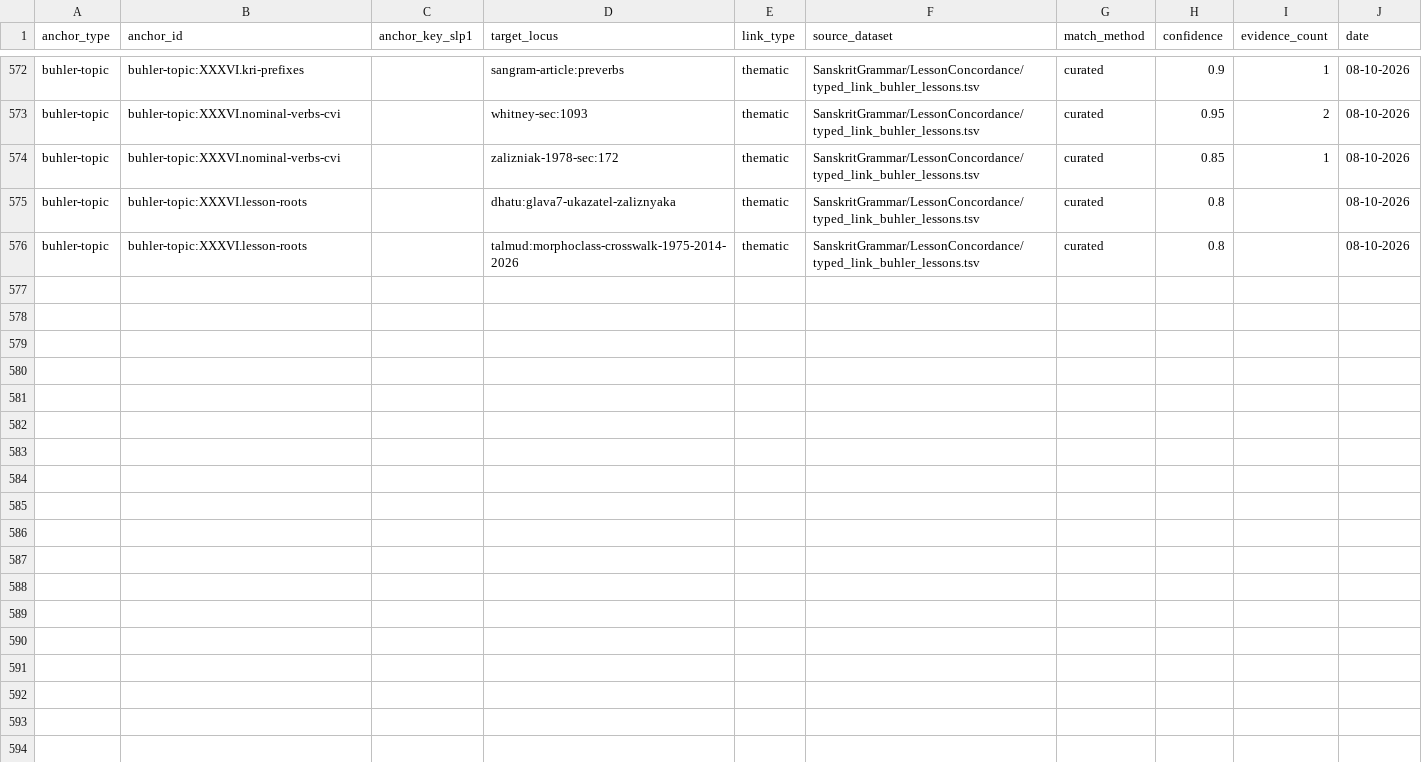
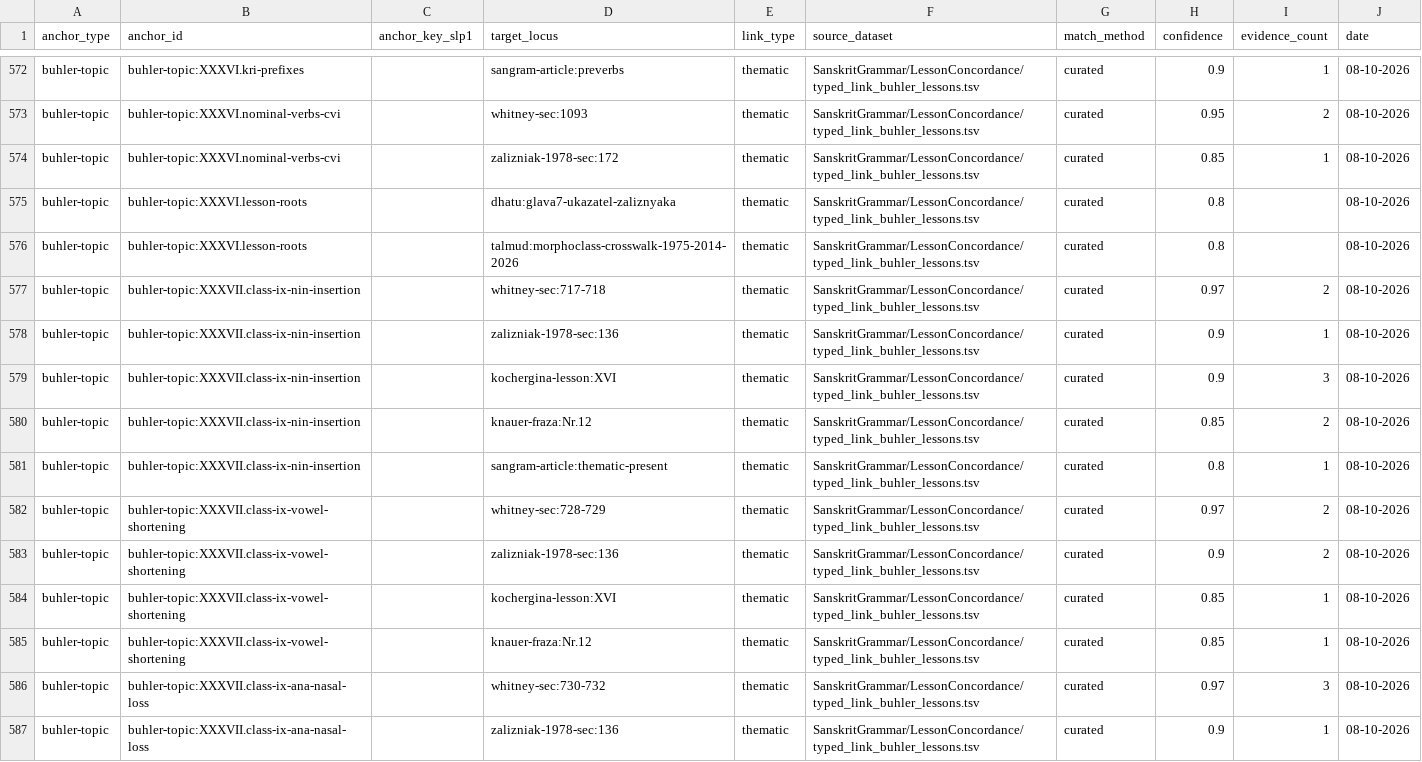
Before and after one commit to gasyoun/SanskritGrammar, a TSV file: LessonConcordance/typed_link_buhler_lessons.tsv, drawn as a sheet; only a part is shown, gaps mark what is left out; the diff covers the shown part only.

Commit message:
H5688: LessonConcordance — урок XXXVII (IX класс: вставка nā/nī/n + парадигма krī; сокращение dhū/pū/lū/ṝ + gṛhṇāti/jānāti; 2 imper. par. āna + утрата носового bandh→badhnāti; II класс: суффикса нет, guṇa сильных, корни на ā только P. yā/ayān-ayuḥ; 21 связь, 5 тем, 15 спотов E10-E12, crosswalk 15/19 — приставочные ni-/prati-/nis- честно, bandh-вилка A₁/N₁ 4-й случай серии; spot-check 84/84 PASS — DeepSeek 401, 15-й прецедент серии; находка: lesson-roots XXXV скелет без лемм (артефакт H5686) → GTD; протокол force-add мимо gitignore — H5667/H5670/H5677/H5678/H5682/H5684/H5685)

```diff
--- a/LessonConcordance/typed_link_buhler_lessons.tsv
+++ b/LessonConcordance/typed_link_buhler_lessons.tsv
@@ -576 +576,12 @@ buhler-topic	buhler-topic:XXXVI.lesson-roots		dhatu:glava7-ukazatel-zaliznyaka	t
 buhler-topic	buhler-topic:XXXVI.lesson-roots		talmud:morphoclass-crosswalk-1975-2014-2026	thematic	SanskritGrammar/LessonConcordance/typed_link_buhler_lessons.tsv	curated	0.8		08-10-2026
+buhler-topic	buhler-topic:XXXVII.class-ix-nin-insertion		whitney-sec:717-718	thematic	SanskritGrammar/LessonConcordance/typed_link_buhler_lessons.tsv	curated	0.97	2	08-10-2026
+buhler-topic	buhler-topic:XXXVII.class-ix-nin-insertion		zalizniak-1978-sec:136	thematic	SanskritGrammar/LessonConcordance/typed_link_buhler_lessons.tsv	curated	0.9	1	08-10-2026
+buhler-topic	buhler-topic:XXXVII.class-ix-nin-insertion		kochergina-lesson:XVI	thematic	SanskritGrammar/LessonConcordance/typed_link_buhler_lessons.tsv	curated	0.9	3	08-10-2026
+buhler-topic	buhler-topic:XXXVII.class-ix-nin-insertion		knauer-fraza:Nr.12	thematic	SanskritGrammar/LessonConcordance/typed_link_buhler_lessons.tsv	curated	0.85	2	08-10-2026
+buhler-topic	buhler-topic:XXXVII.class-ix-nin-insertion		sangram-article:thematic-present	thematic	SanskritGrammar/LessonConcordance/typed_link_buhler_lessons.tsv	curated	0.8	1	08-10-2026
+buhler-topic	buhler-topic:XXXVII.class-ix-vowel-shortening		whitney-sec:728-729	thematic	SanskritGrammar/LessonConcordance/typed_link_buhler_lessons.tsv	curated	0.97	2	08-10-2026
+buhler-topic	buhler-topic:XXXVII.class-ix-vowel-shortening		zalizniak-1978-sec:136	thematic	SanskritGrammar/LessonConcordance/typed_link_buhler_lessons.tsv	curated	0.9	2	08-10-2026
+buhler-topic	buhler-topic:XXXVII.class-ix-vowel-shortening		kochergina-lesson:XVI	thematic	SanskritGrammar/LessonConcordance/typed_link_buhler_lessons.tsv	curated	0.85	1	08-10-2026
+buhler-topic	buhler-topic:XXXVII.class-ix-vowel-shortening		knauer-fraza:Nr.12	thematic	SanskritGrammar/LessonConcordance/typed_link_buhler_lessons.tsv	curated	0.85	1	08-10-2026
+buhler-topic	buhler-topic:XXXVII.class-ix-ana-nasal-loss		whitney-sec:730-732	thematic	SanskritGrammar/LessonConcordance/typed_link_buhler_lessons.tsv	curated	0.97	3	08-10-2026
+buhler-topic	buhler-topic:XXXVII.class-ix-ana-nasal-loss		zalizniak-1978-sec:136	thematic	SanskritGrammar/LessonConcordance/typed_link_buhler_lessons.tsv	curated	0.9	1	08-10-2026
```
Also changed, not shown: 10 added rows elsewhere in this file, 5 other files.
